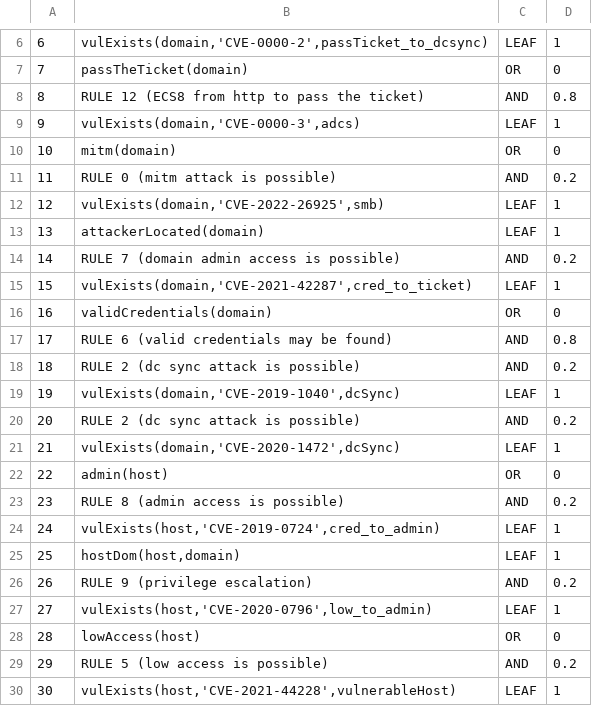
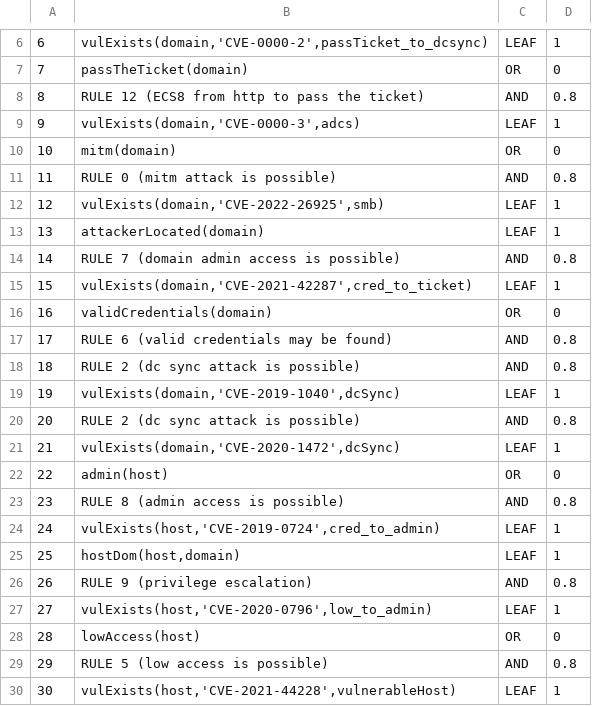
Before and after one commit to NathanaeldeLaChesnais/attacker_profiling_for_BAG_with_honeypots, a CSV file: Personnal_simulations/output_selection/VERTICES.CSV, drawn as a sheet; only a part is shown, gaps mark what is left out.

```diff
--- a/Personnal_simulations/output_selection/VERTICES.CSV
+++ b/Personnal_simulations/output_selection/VERTICES.CSV
@@ -10,6 +10,6 @@
 10,"mitm(domain)","OR",0
-11,"RULE 0 (mitm attack is possible)","AND",0.2
+11,"RULE 0 (mitm attack is possible)","AND",0.8
 12,"vulExists(domain,'CVE-2022-26925',smb)","LEAF",1
 13,"attackerLocated(domain)","LEAF",1
-14,"RULE 7 (domain admin access is possible)","AND",0.2
+14,"RULE 7 (domain admin access is possible)","AND",0.8
 15,"vulExists(domain,'CVE-2021-42287',cred_to_ticket)","LEAF",1
@@ -17,14 +17,14 @@
 17,"RULE 6 (valid credentials may be found)","AND",0.8
-18,"RULE 2 (dc sync attack is possible)","AND",0.2
+18,"RULE 2 (dc sync attack is possible)","AND",0.8
 19,"vulExists(domain,'CVE-2019-1040',dcSync)","LEAF",1
-20,"RULE 2 (dc sync attack is possible)","AND",0.2
+20,"RULE 2 (dc sync attack is possible)","AND",0.8
 21,"vulExists(domain,'CVE-2020-1472',dcSync)","LEAF",1
 22,"admin(host)","OR",0
-23,"RULE 8 (admin access is possible)","AND",0.2
+23,"RULE 8 (admin access is possible)","AND",0.8
 24,"vulExists(host,'CVE-2019-0724',cred_to_admin)","LEAF",1
 25,"hostDom(host,domain)","LEAF",1
-26,"RULE 9 (privilege escalation)","AND",0.2
+26,"RULE 9 (privilege escalation)","AND",0.8
 27,"vulExists(host,'CVE-2020-0796',low_to_admin)","LEAF",1
 28,"lowAccess(host)","OR",0
-29,"RULE 5 (low access is possible)","AND",0.2
+29,"RULE 5 (low access is possible)","AND",0.8
 30,"vulExists(host,'CVE-2021-44228',vulnerableHost)","LEAF",1
```
Also changed, not shown: 30 other files.
